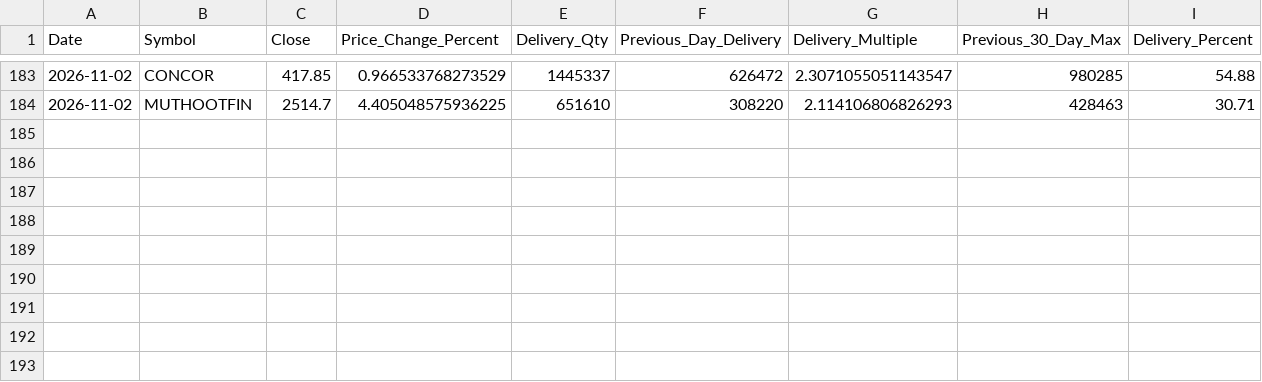
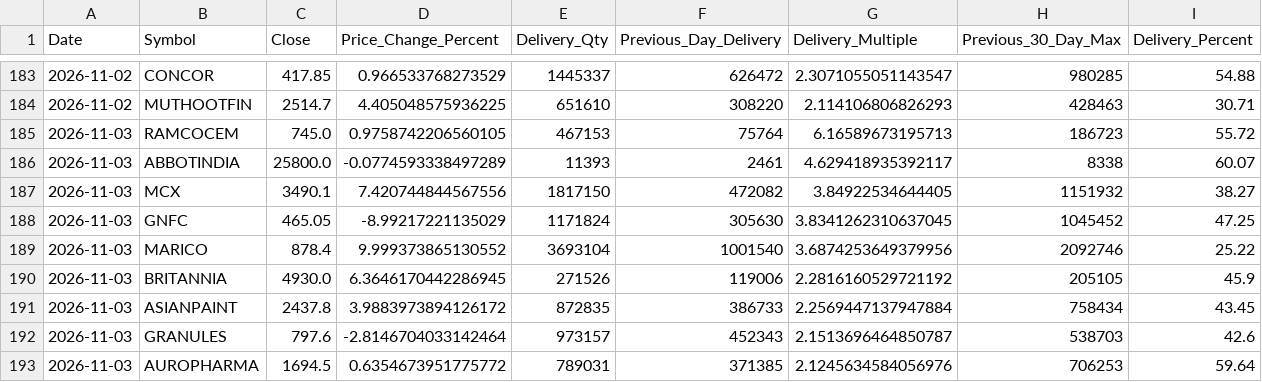
Before and after one commit to ssiva5394-prog/nse-delivery-screener, a CSV file: historical_signals.csv, drawn as a sheet; only a part is shown, gaps mark what is left out.

```diff
--- a/historical_signals.csv
+++ b/historical_signals.csv
@@ -184 +184,10 @@ Date,Symbol,Close,Price_Change_Percent,Delivery_Qty,Previous_Day_Delivery,Delive
 2026-11-02,MUTHOOTFIN,2514.7,4.405048575936225,651610,308220,2.114106806826293,428463,30.71
+2026-11-03,RAMCOCEM,745.0,0.9758742206560105,467153,75764,6.16589673195713,186723,55.72
+2026-11-03,ABBOTINDIA,25800.0,-0.0774593338497289,11393,2461,4.629418935392117,8338,60.07
+2026-11-03,MCX,3490.1,7.420744844567556,1817150,472082,3.84922534644405,1151932,38.27
+2026-11-03,GNFC,465.05,-8.99217221135029,1171824,305630,3.8341262310637045,1045452,47.25
+2026-11-03,MARICO,878.4,9.999373865130552,3693104,1001540,3.6874253649379956,2092746,25.22
+2026-11-03,BRITANNIA,4930.0,6.3646170442286945,271526,119006,2.2816160529721192,205105,45.9
+2026-11-03,ASIANPAINT,2437.8,3.9883973894126172,872835,386733,2.2569447137947884,758434,43.45
+2026-11-03,GRANULES,797.6,-2.8146704033142464,973157,452343,2.1513696464850787,538703,42.6
+2026-11-03,AUROPHARMA,1694.5,0.6354673951775772,789031,371385,2.1245634584056976,706253,59.64
```
Also changed, not shown: daily_data.csv, signals.csv, 2 other files.
